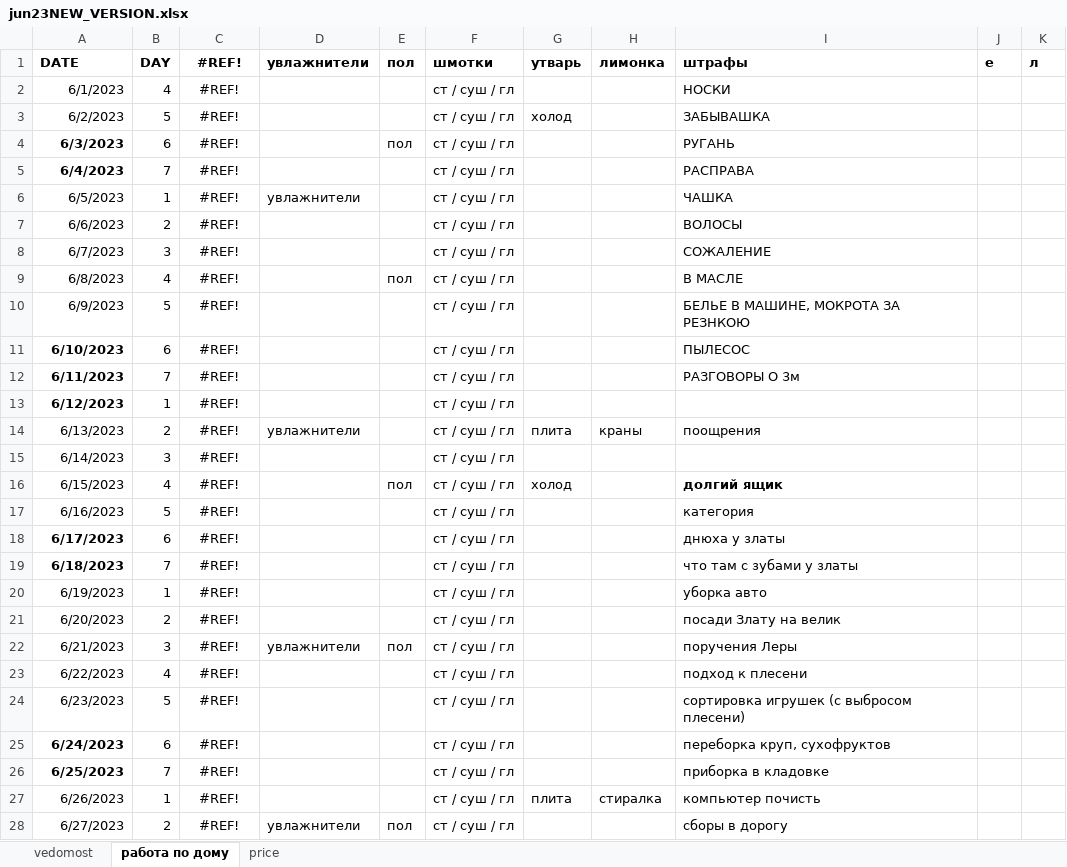
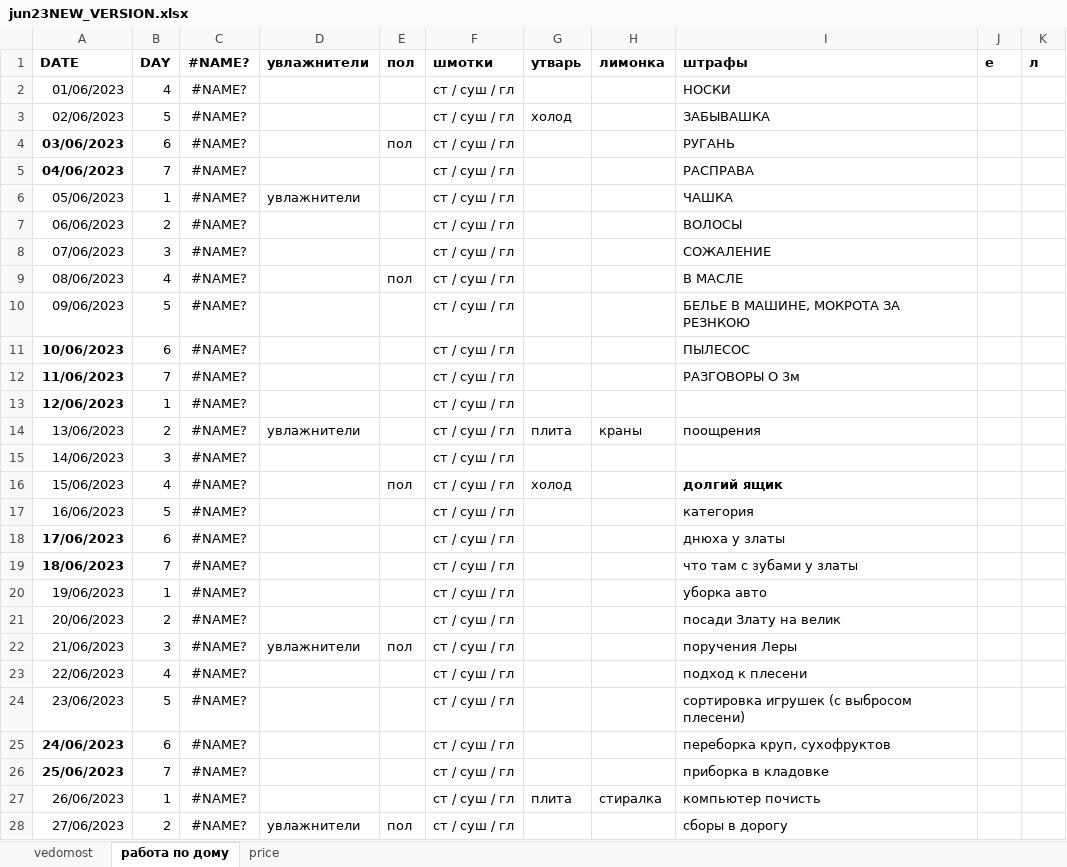
Before and after one commit to EgorVjalkov/study_to_live, an Excel workbook: months/jun23NEW_VERSION/jun23NEW_VERSION.xlsx, sheet работа по дому, drawn as a sheet; only a part is shown; values as stored, in another font and other column widths than the file's, no borders; the diff covers the shown part only; the diff names each change by its address in the sheet, - before the commit and + after, or states it on an @@ line.

Commit message:
сделал каждому мод фрейм. Впередм работа с прайсам, чтобы ключи подставилиьэ

```diff
--- a/months/jun23NEW_VERSION/jun23NEW_VERSION.xlsx (sheet работа по дому)
+++ b/months/jun23NEW_VERSION/jun23NEW_VERSION.xlsx (sheet работа по дому)
-C1:C28: #REF!
+C1:C28: #NAME?
-A2: 6/1/2023
+A2: 01/06/2023
-A3: 6/2/2023
+A3: 02/06/2023
-A4: 6/3/2023
+A4: 03/06/2023
-A5: 6/4/2023
+A5: 04/06/2023
-A6: 6/5/2023
+A6: 05/06/2023
-A7: 6/6/2023
+A7: 06/06/2023
-A8: 6/7/2023
+A8: 07/06/2023
-A9: 6/8/2023
+A9: 08/06/2023
-A10: 6/9/2023
+A10: 09/06/2023
-A11: 6/10/2023
+A11: 10/06/2023
-A12: 6/11/2023
+A12: 11/06/2023
-A13: 6/12/2023
+A13: 12/06/2023
-A14: 6/13/2023
+A14: 13/06/2023
-A15: 6/14/2023
+A15: 14/06/2023
-A16: 6/15/2023
+A16: 15/06/2023
-A17: 6/16/2023
+A17: 16/06/2023
-A18: 6/17/2023
+A18: 17/06/2023
-A19: 6/18/2023
+A19: 18/06/2023
-A20: 6/19/2023
+A20: 19/06/2023
-A21: 6/20/2023
+A21: 20/06/2023
-A22: 6/21/2023
+A22: 21/06/2023
-A23: 6/22/2023
+A23: 22/06/2023
-A24: 6/23/2023
+A24: 23/06/2023
-A25: 6/24/2023
+A25: 24/06/2023
-A26: 6/25/2023
+A26: 25/06/2023
-A27: 6/26/2023
+A27: 26/06/2023
-A28: 6/27/2023
+A28: 27/06/2023
```
Also changed, not shown: 6 edited cells elsewhere in this sheet, sheet vedomost, 2 other files.
